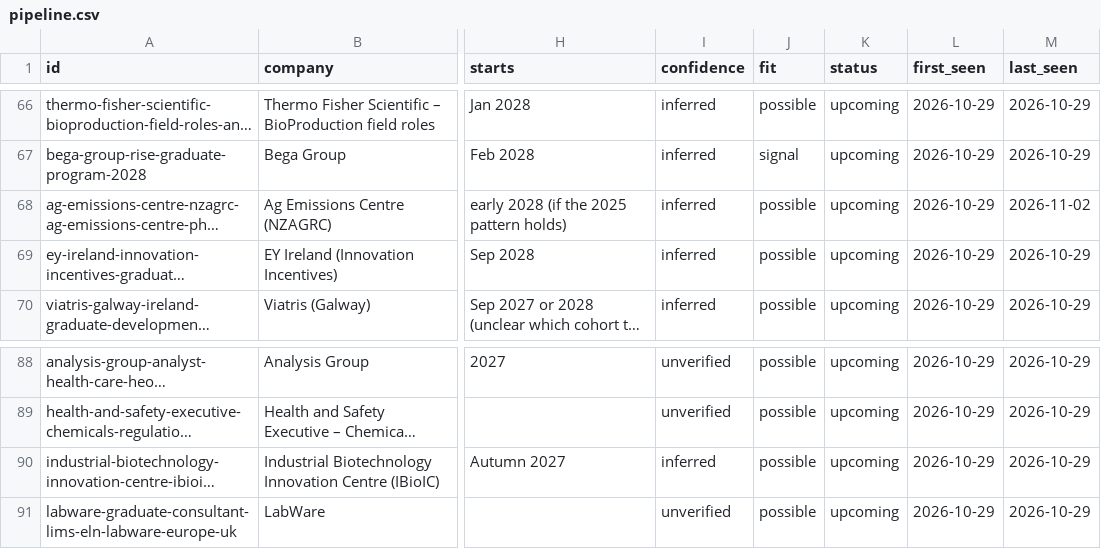
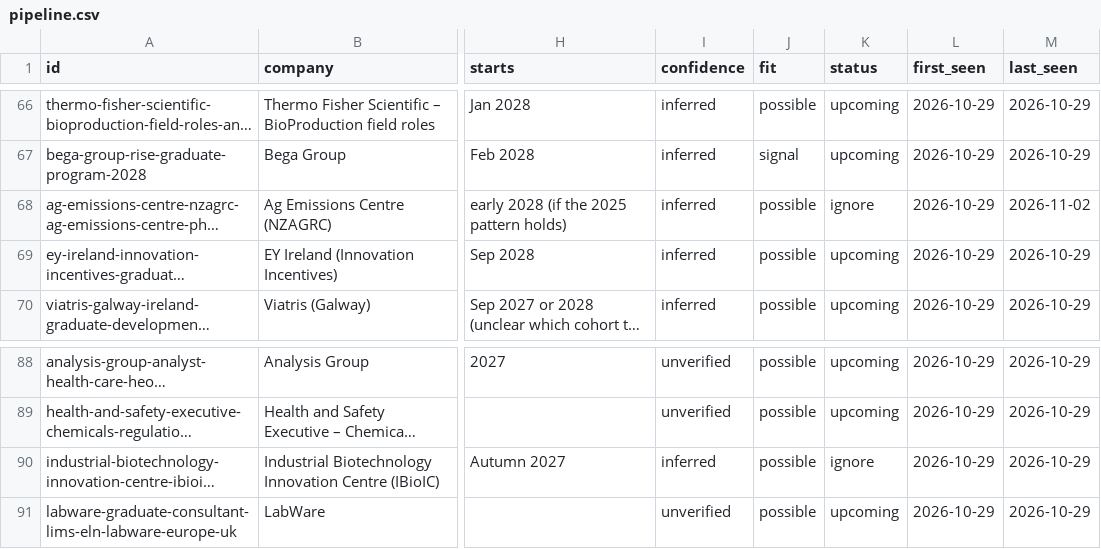
Before and after one commit to mishlin123/job-companyhunt, a CSV file: tracker/pipeline.csv, drawn as a sheet; only a part is shown, gaps mark what is left out; long unchanged cells end in …; the diff covers the shown part only; the diff names each change by its address in the sheet, - before the commit and + after, or states it on an @@ line.

```diff
--- a/tracker/pipeline.csv
+++ b/tracker/pipeline.csv
-K68 (status): upcoming
+K68 (status): ignore
-K90 (status): upcoming
+K90 (status): ignore
```
Also changed, not shown: 7 edited cells elsewhere in this file, tracker/decisions.csv, tracker/roles.csv, 6 other files.
